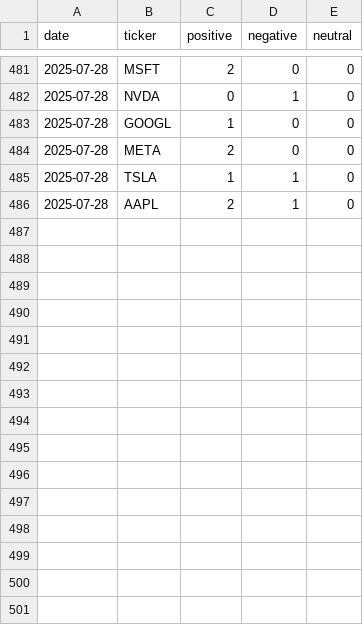
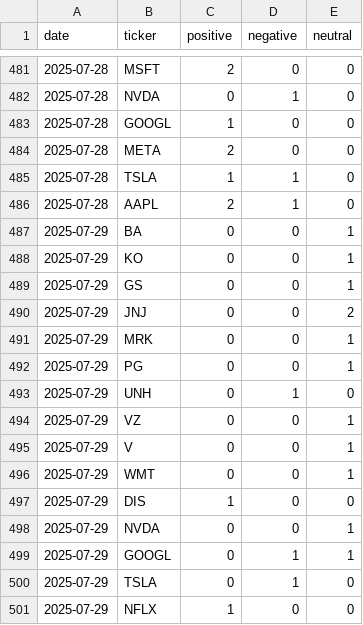
Before and after one commit to EmanFatima-ef/News_Sentiment_Analysis, a CSV file: daily_sentiment_counts.csv, drawn as a sheet; only a part is shown, gaps mark what is left out; the diff names each change by its address in the sheet, - before the commit and + after, or states it on an @@ line.

```diff
--- a/daily_sentiment_counts.csv
+++ b/daily_sentiment_counts.csv
+row 487: 2025-07-29 | BA | 0 | 0 | 1
+row 488: 2025-07-29 | KO | 0 | 0 | 1
+row 489: 2025-07-29 | GS | 0 | 0 | 1
+row 490: 2025-07-29 | JNJ | 0 | 0 | 2
+row 491: 2025-07-29 | MRK | 0 | 0 | 1
+row 492: 2025-07-29 | PG | 0 | 0 | 1
+row 493: 2025-07-29 | UNH | 0 | 1 | 0
+row 494: 2025-07-29 | VZ | 0 | 0 | 1
+row 495: 2025-07-29 | V | 0 | 0 | 1
+row 496: 2025-07-29 | WMT | 0 | 0 | 1
+row 497: 2025-07-29 | DIS | 1 | 0 | 0
+row 498: 2025-07-29 | NVDA | 0 | 0 | 1
+row 499: 2025-07-29 | GOOGL | 0 | 1 | 1
+row 500: 2025-07-29 | TSLA | 0 | 1 | 0
+row 501: 2025-07-29 | NFLX | 1 | 0 | 0
```
Also changed, not shown: daily_news_data.csv.
